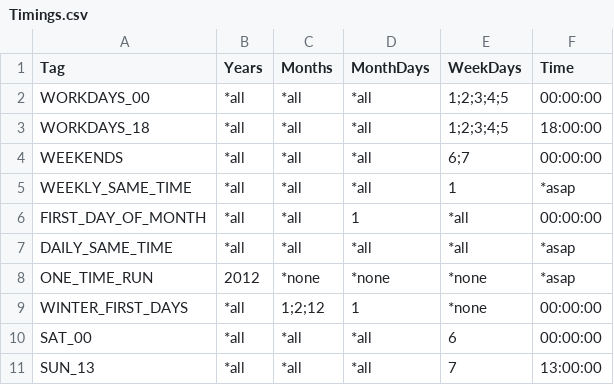
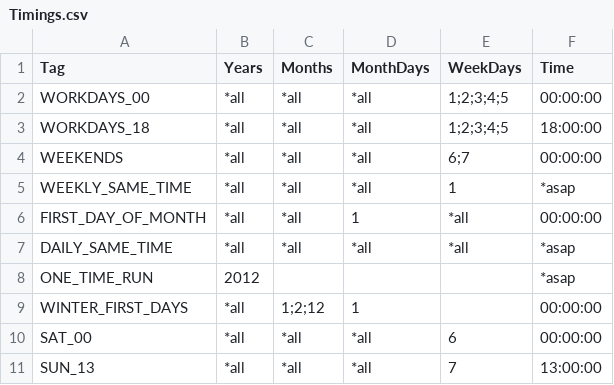
Before and after one commit to cgrates/cgrates, a CSV file: data/Timings.csv, drawn as a sheet.

Commit message:
ignore action trigger tag if empty and removed *none data keyword (nou is empty string)

```diff
--- a/data/Timings.csv
+++ b/data/Timings.csv
@@ -7,4 +7,4 @@ FIRST_DAY_OF_MONTH,*all,*all,1,*all,00:00:00
 DAILY_SAME_TIME,*all,*all,*all,*all,*asap
-ONE_TIME_RUN,2012,*none,*none,*none,*asap
-WINTER_FIRST_DAYS,*all,1;2;12,1,*none,00:00:00
+ONE_TIME_RUN,2012,,,,*asap
+WINTER_FIRST_DAYS,*all,1;2;12,1,,00:00:00
 SAT_00,*all,*all,*all,6,00:00:00
```
Also changed, not shown: 7 other files.
